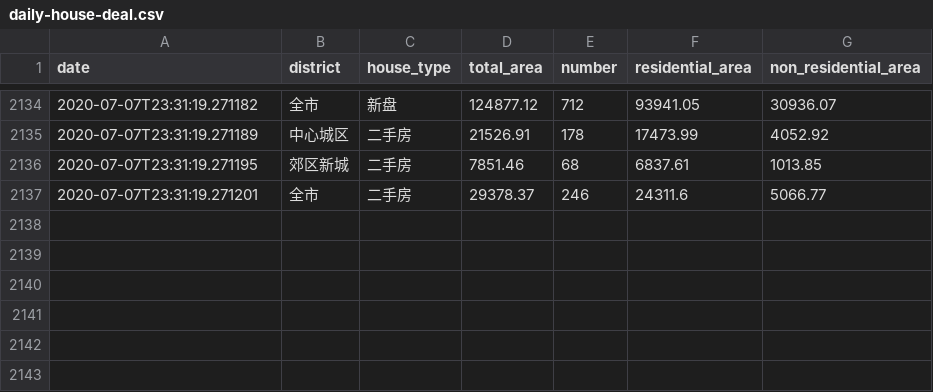
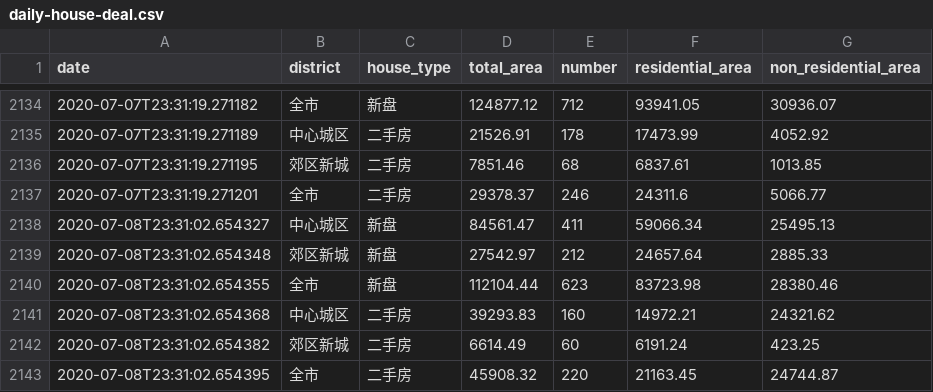
Before and after one commit to zh4n7wm/daily-house-deal, a CSV file: daily-house-deal.csv, drawn as a sheet; only a part is shown, gaps mark what is left out; the diff names each change by its address in the sheet, - before the commit and + after, or states it on an @@ line.

Commit message:
update csv file.

```diff
--- a/daily-house-deal.csv
+++ b/daily-house-deal.csv
+row 2138: 2020-07-08T23:31:02.654327 | 中心城区 | 新盘 | 84561.47 | 411 | 59066.34 | 25495.13
+row 2139: 2020-07-08T23:31:02.654348 | 郊区新城 | 新盘 | 27542.97 | 212 | 24657.64 | 2885.33
+row 2140: 2020-07-08T23:31:02.654355 | 全市 | 新盘 | 112104.44 | 623 | 83723.98 | 28380.46
+row 2141: 2020-07-08T23:31:02.654368 | 中心城区 | 二手房 | 39293.83 | 160 | 14972.21 | 24321.62
+row 2142: 2020-07-08T23:31:02.654382 | 郊区新城 | 二手房 | 6614.49 | 60 | 6191.24 | 423.25
+row 2143: 2020-07-08T23:31:02.654395 | 全市 | 二手房 | 45908.32 | 220 | 21163.45 | 24744.87
```
